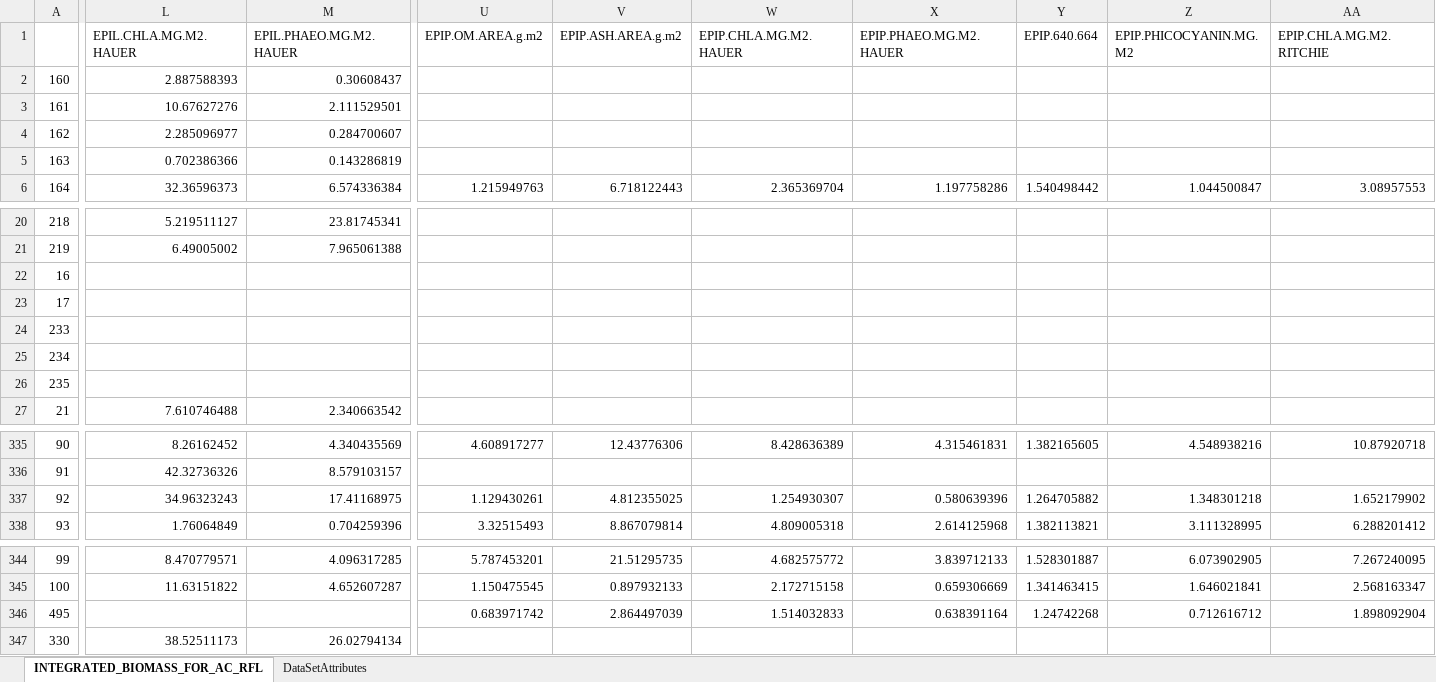
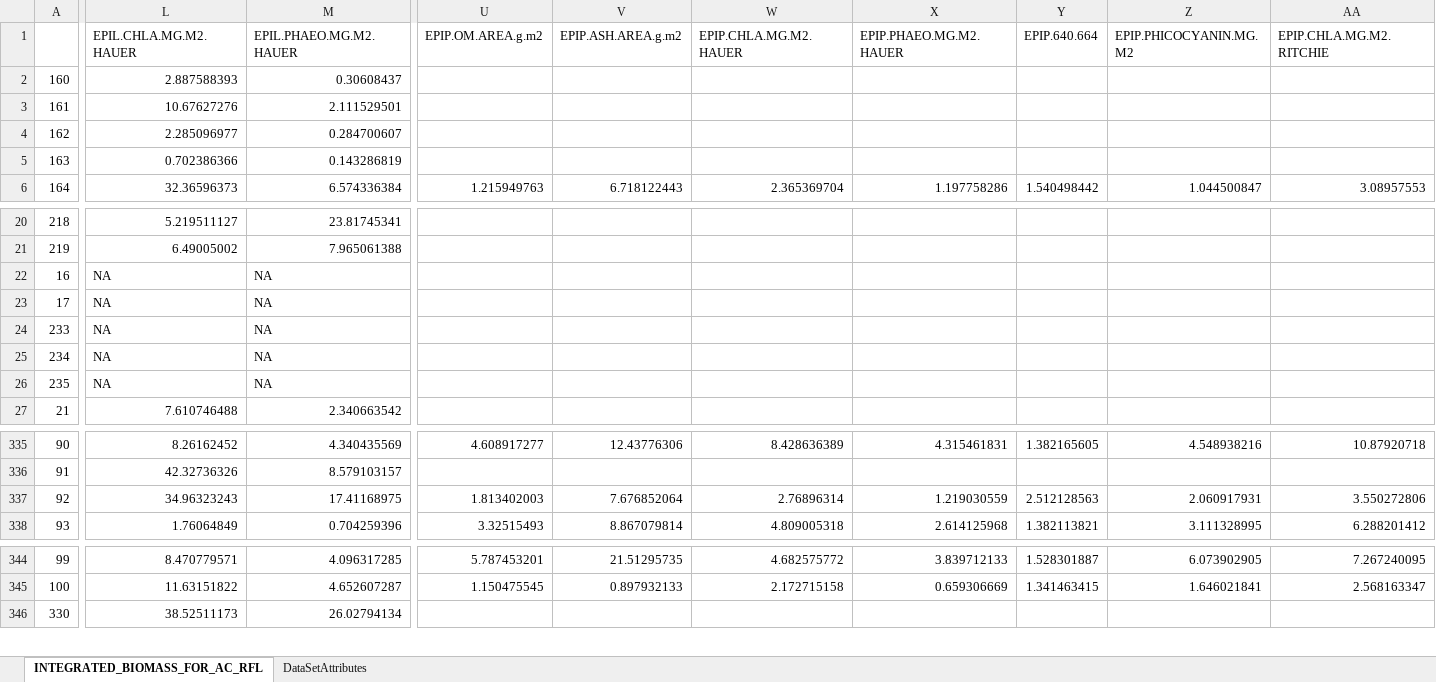
Before and after one commit to amcarter/UCFR-metabolism, an Excel workbook: data/biomass_data/INTEGRATED_BIOMASS_FOR_AC_RFL.xlsx, sheet INTEGRATED_BIOMASS_FOR_AC_RFL, drawn as a sheet; only a part is shown, gaps mark what is left out; values as stored, in another font and other column widths than the file's, no borders; rows hold the shown columns only; the diff covers the shown part only; the diff names each change by its address in the sheet, - before the commit and + after, or states it on an @@ line.

Commit message:
updated biomass data with zeros

```diff
--- a/data/biomass_data/INTEGRATED_BIOMASS_FOR_AC_RFL.xlsx (sheet INTEGRATED_BIOMASS_FOR_AC_RFL)
+++ b/data/biomass_data/INTEGRATED_BIOMASS_FOR_AC_RFL.xlsx (sheet INTEGRATED_BIOMASS_FOR_AC_RFL)
-L22:L26 (EPIL.CHLA.MG.M2.HAUER): (empty)
+L22:L26 (EPIL.CHLA.MG.M2.HAUER): NA
-M22:M26 (EPIL.PHAEO.MG.M2.HAUER): (empty)
+M22:M26 (EPIL.PHAEO.MG.M2.HAUER): NA
-U337 (EPIP.OM.AREA.g.m2): 1.129430261
+U337 (EPIP.OM.AREA.g.m2): 1.813402003
-V337 (EPIP.ASH.AREA.g.m2): 4.812355025
+V337 (EPIP.ASH.AREA.g.m2): 7.676852064
-W337 (EPIP.CHLA.MG.M2.HAUER): 1.254930307
+W337 (EPIP.CHLA.MG.M2.HAUER): 2.76896314
-X337 (EPIP.PHAEO.MG.M2.HAUER): 0.580639396
+X337 (EPIP.PHAEO.MG.M2.HAUER): 1.219030559
-Y337 (EPIP.640.664): 1.264705882
+Y337 (EPIP.640.664): 2.512128563
-Z337 (EPIP.PHICOCYANIN.MG.M2): 1.348301218
+Z337 (EPIP.PHICOCYANIN.MG.M2): 2.060917931
-AA337 (EPIP.CHLA.MG.M2.RITCHIE): 1.652179902
+AA337 (EPIP.CHLA.MG.M2.RITCHIE): 3.550272806
-row 346: 495 |  |  | 0.683971742 | 2.864497039 | 1.514032833 | 0.638391164 | 1.24742268 | 0.712616712 | 1.898092904
```
Also changed, not shown: 17 edited cells elsewhere in this sheet, 17 other files.
